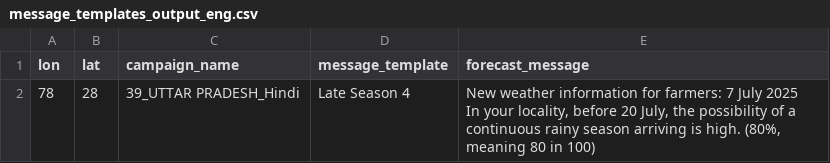
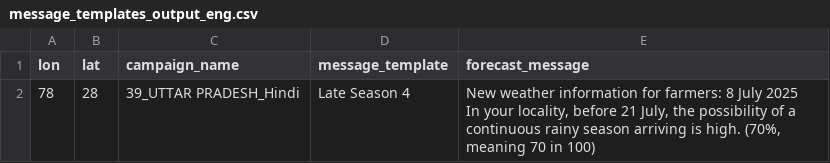
Before and after one commit to envfluids/monsoon-operational, a CSV file: docs/assets/data/message_templates_output_eng.csv, drawn as a sheet.

```diff
--- a/docs/assets/data/message_templates_output_eng.csv
+++ b/docs/assets/data/message_templates_output_eng.csv
@@ -1,4 +1,4 @@
 lon,lat,campaign_name,message_template,forecast_message
-78,28,39_UTTAR PRADESH_Hindi,Late Season 4,"New weather information for farmers: 7 July 2025
-
-In your locality, before 20 July, the possibility of a continuous rainy season arriving is high. (80%, meaning 80 in 100)"
+78,28,39_UTTAR PRADESH_Hindi,Late Season 4,"New weather information for farmers: 8 July 2025
+
+In your locality, before 21 July, the possibility of a continuous rainy season arriving is high. (70%, meaning 70 in 100)"
```
Also changed, not shown: 2 other files.
